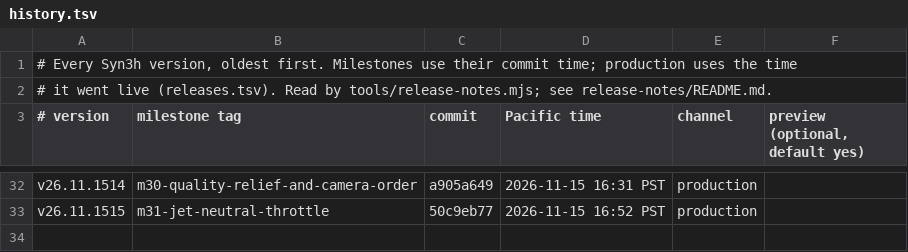
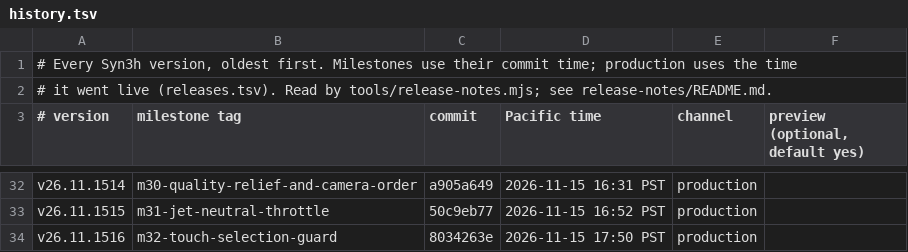
Before and after one commit to terran-labs/syn3h, a TSV file: release-notes/history.tsv, drawn as a sheet; only a part is shown, gaps mark what is left out; the diff names each change by its address in the sheet, - before the commit and + after, or states it on an @@ line.

Commit message:
Record accepted selection and full-room fallback release

```diff
--- a/release-notes/history.tsv
+++ b/release-notes/history.tsv
+row 34: v26.11.1516 | m32-touch-selection-guard | 8034263e | 2026-11-15 17:50 PST | production
```
Also changed, not shown: 4 other files.
